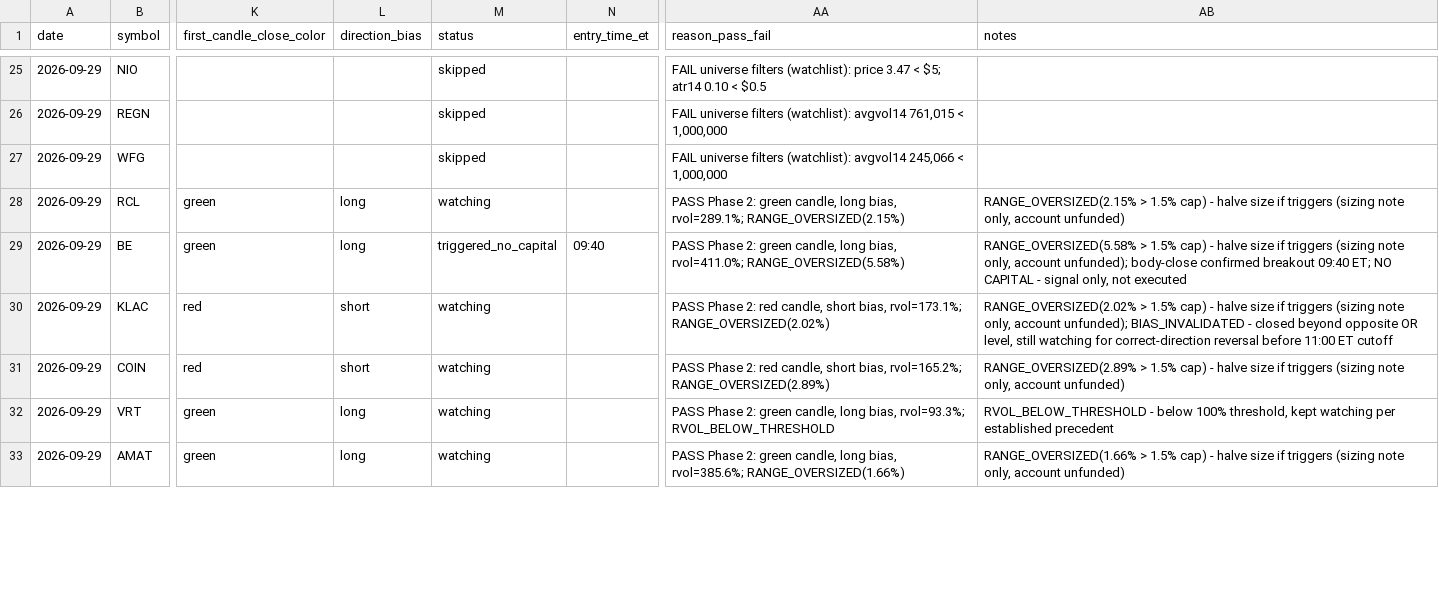
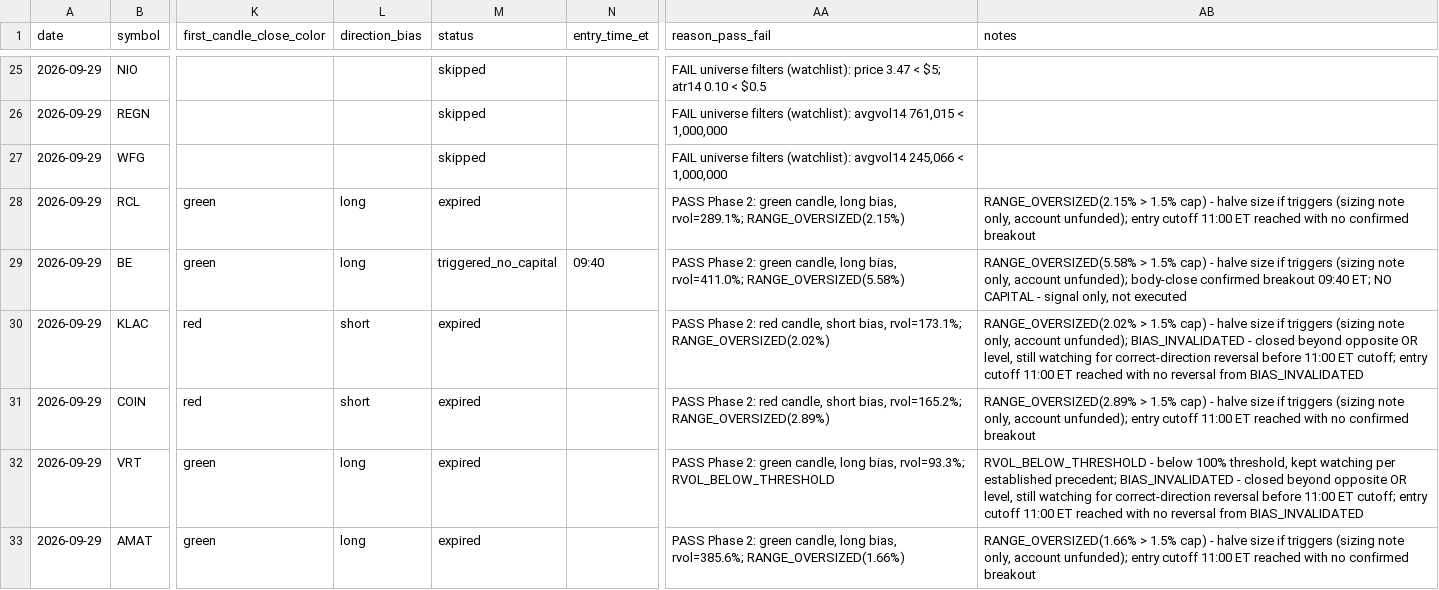
Before and after one commit to ssb0004-byte/trading, a CSV file: logs/trades/2026-09-29.csv, drawn as a sheet; only a part is shown, gaps mark what is left out; the diff covers the shown part only; the diff names each change by its address in the sheet, - before the commit and + after, or states it on an @@ line.

```diff
--- a/logs/trades/2026-09-29.csv
+++ b/logs/trades/2026-09-29.csv
-M28 (status): watching
+M28 (status): expired
-AB28 (notes): …only, account unfunded)
+AB28 (notes): …only, account unfunded); entry cutoff 11:00 ET reached with no confirmed breakout
-M30:M33 (status): watching
+M30:M33 (status): expired
-AB30 (notes): …11:00 ET cutoff
+AB30 (notes): …11:00 ET cutoff; entry cutoff 11:00 ET reached with no reversal from BIAS_INVALIDATED
-AB31 (notes): …only, account unfunded)
+AB31 (notes): …only, account unfunded); entry cutoff 11:00 ET reached with no confirmed breakout
-AB32 (notes): …per established precedent
+AB32 (notes): …per established precedent; BIAS_INVALIDATED - closed beyond opposite OR level, still watching for correct-direction reversal before 11:00 ET cutoff; entry cutoff 11:00 ET reached with no reversal from BIAS_INVALIDATED
-AB33 (notes): …only, account unfunded)
+AB33 (notes): …only, account unfunded); entry cutoff 11:00 ET reached with no confirmed breakout
```
Also changed, not shown: 74 edited cells elsewhere in this file.
